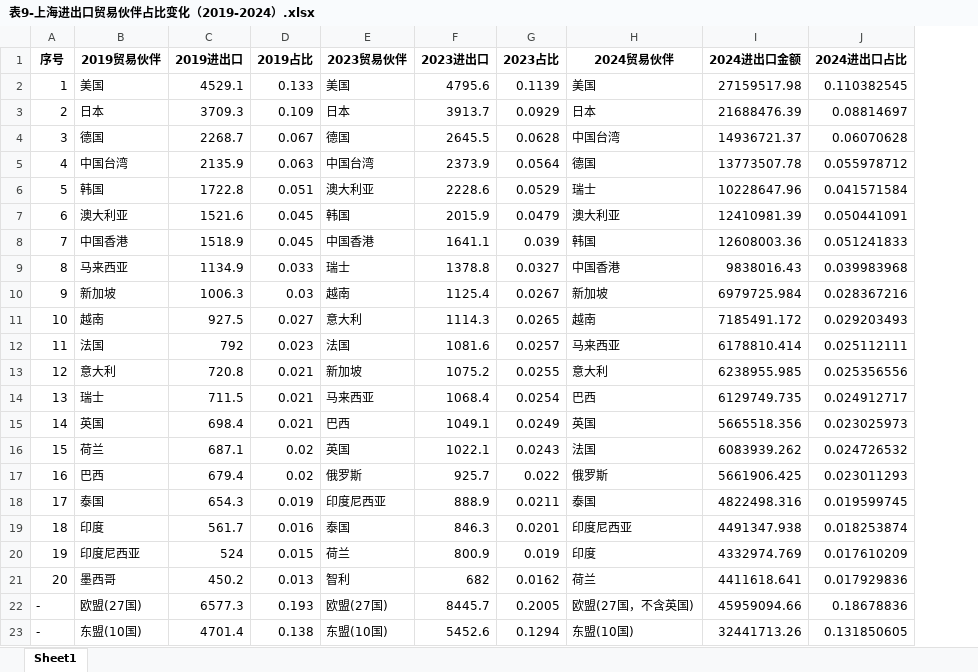
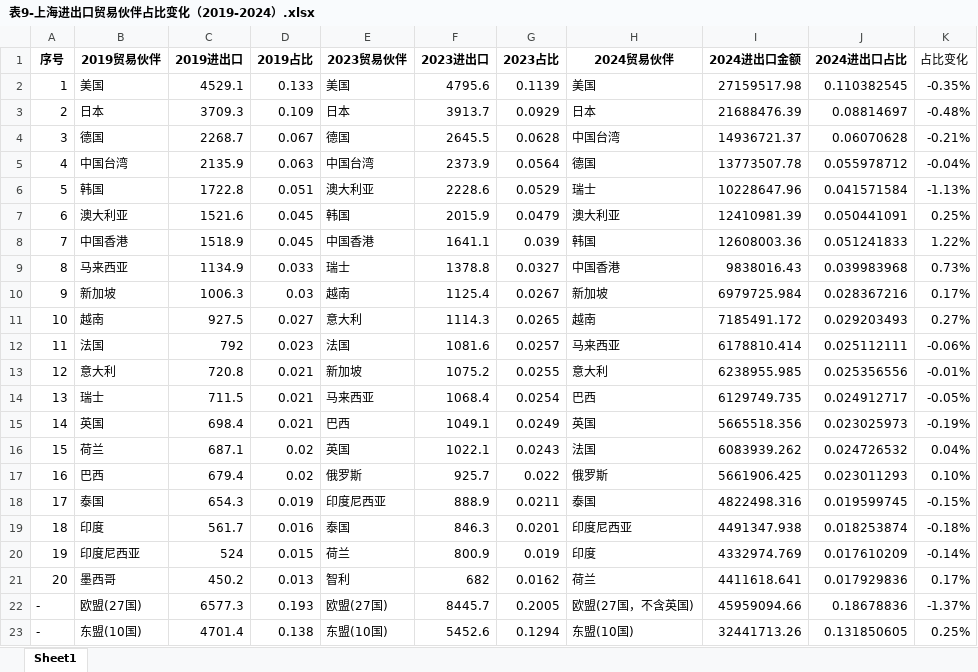
Before and after one commit to yangyallon/SassShanghaiCustomsData, an Excel workbook: result/7月/表9-上海进出口贸易伙伴占比变化（2019-2024）.xlsx, sheet Sheet1, drawn as a sheet; values as stored, in another font and other column widths than the file's, no borders; the diff names each change by its address in the sheet, - before the commit and + after, or states it on an @@ line.

```diff
--- a/result/7月/表9-上海进出口贸易伙伴占比变化（2019-2024）.xlsx (sheet Sheet1)
+++ b/result/7月/表9-上海进出口贸易伙伴占比变化（2019-2024）.xlsx (sheet Sheet1)
+column K (占比变化), rows 2-23: -0.35% | -0.48% | -0.21% | -0.04% | -1.13% | 0.25% | 1.22% | 0.73% | 0.17% | 0.27% | -0.06% | -0.01% | -0.05% | -0.19% | 0.04% | 0.10% | -0.15% | -0.18% | -0.14% | 0.17% | -1.37% | 0.25%
```
Also changed, not shown: result/7月/表1-近五年上海进出口额及占全国比重变化.xlsx, result/7月/表2-近五年上海重点产品出口金额及增长情况.xlsx, 6 other files.
